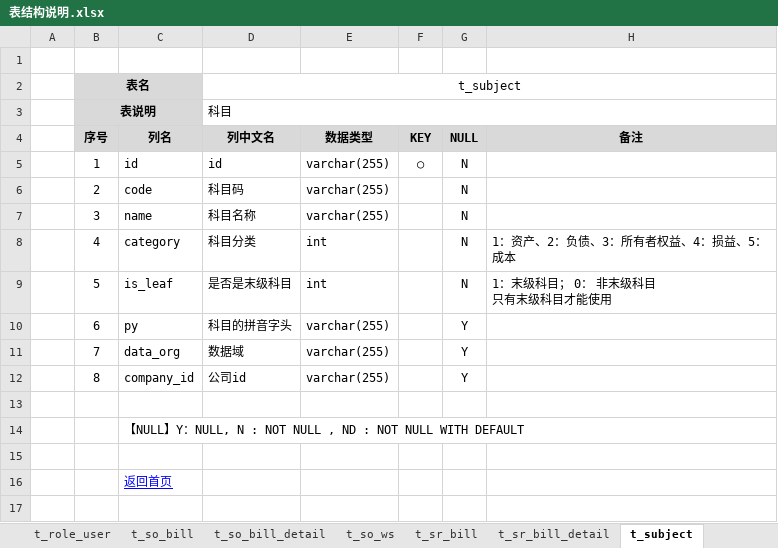
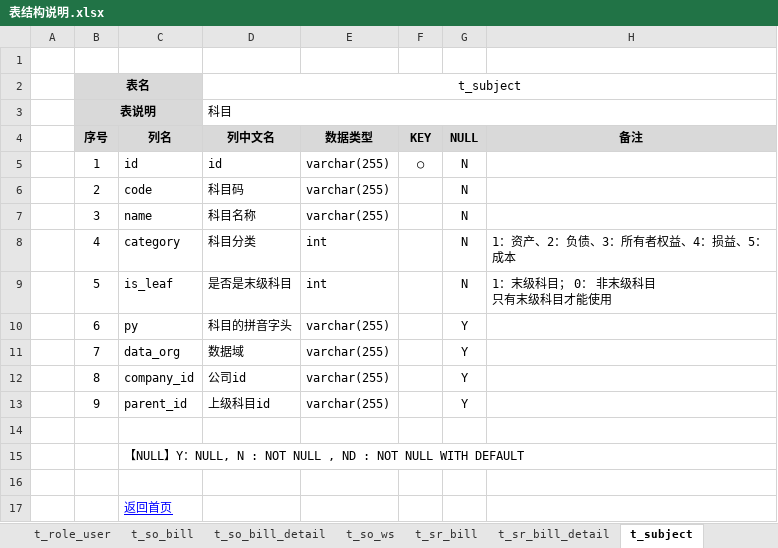
Before and after one commit to dongxf/PSI, an Excel workbook: doc/02 表结构/表结构说明.xlsx, sheet t_subject, drawn as a sheet; values as stored, in another font and other column widths than the file's, no borders; the diff names each change by its address in the sheet, - before the commit and + after, or states it on an @@ line.

Commit message:
跟新数据库文档：t_subject表新增字段parent_id

```diff
--- a/doc/02 表结构/表结构说明.xlsx (sheet t_subject)
+++ b/doc/02 表结构/表结构说明.xlsx (sheet t_subject)
+row 13:  | 9 | parent_id | 上级科目id | varchar(255) |  | Y
```
Also changed, not shown: sheet 一览表, 1 other file.
